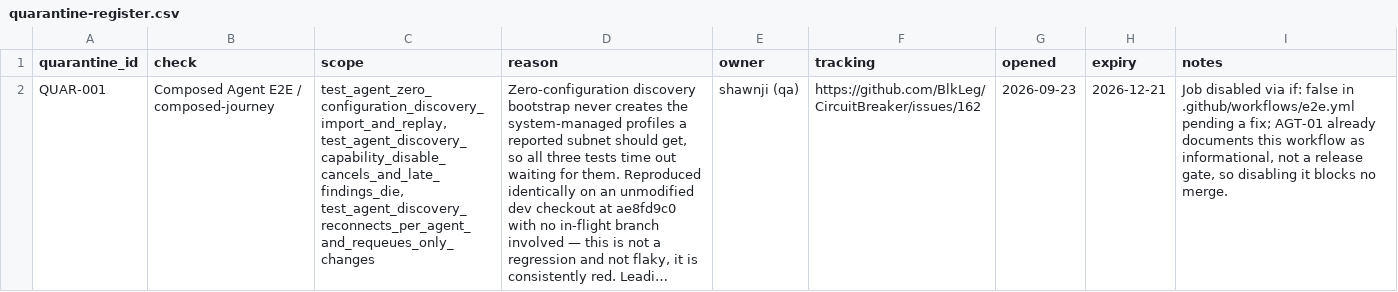
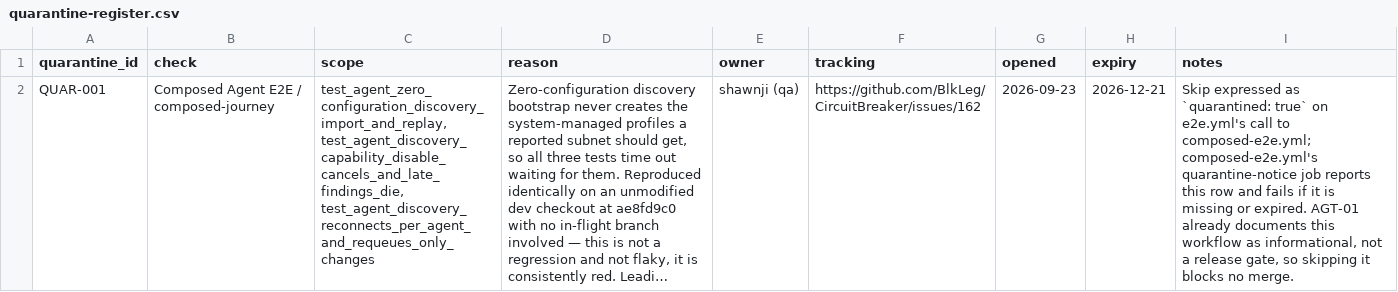
Before and after one commit to BlkLeg/CircuitBreaker, a CSV file: specs/1.0.0/release-control/quarantine-register.csv, drawn as a sheet; long unchanged cells end in …; the diff names each change by its address in the sheet, - before the commit and + after, or states it on an @@ line.

```diff
--- a/specs/1.0.0/release-control/quarantine-register.csv
+++ b/specs/1.0.0/release-control/quarantine-register.csv
-I2 (notes): Job disabled via if: false in .github/workflows/e2e.yml pending a fix; AGT-01 already documents this workflow as informational, not a release gate, so disabling it blocks…
+I2 (notes): Skip expressed as `quarantined: true` on e2e.yml's call to composed-e2e.yml; composed-e2e.yml's quarantine-notice job reports this row and fails if it is missing or expired. AGT-01 already documents this workflow as informational, not a release gate, so skipping it blocks…
```
Also changed, not shown: specs/1.0.0/release-control/skip-register.csv, 1 other file.
